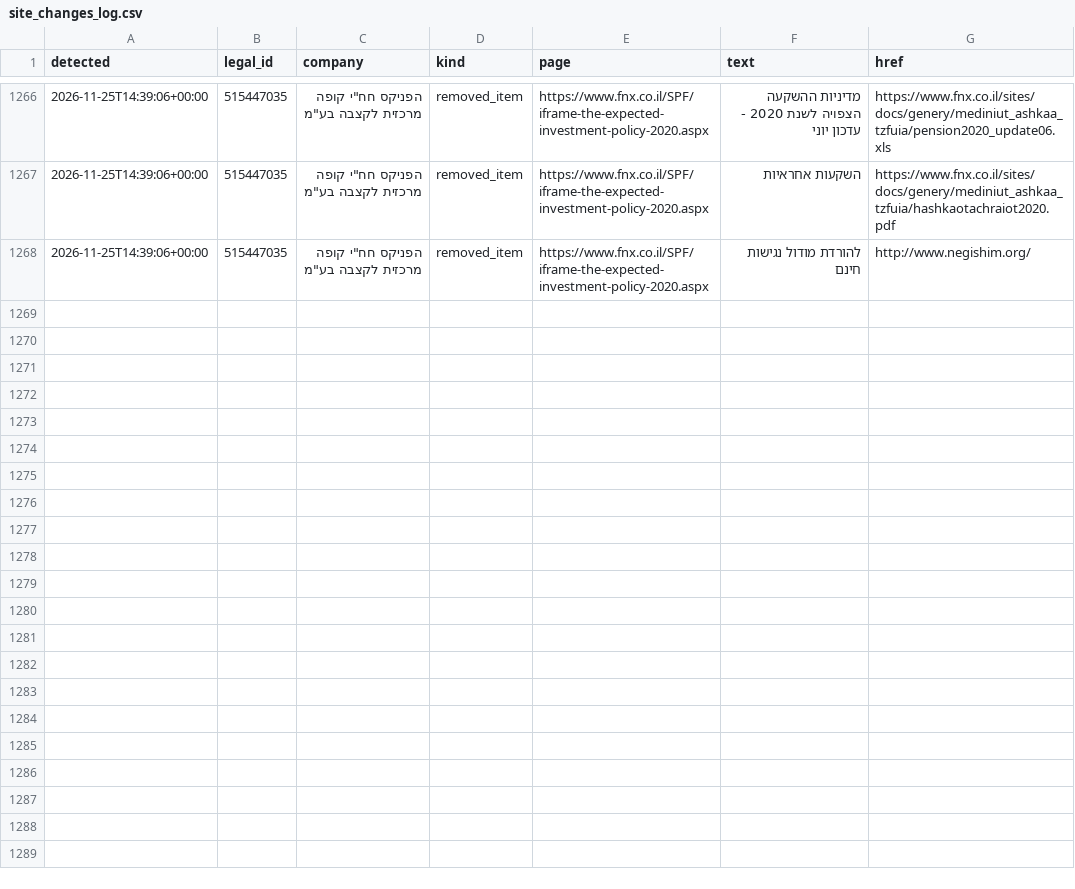
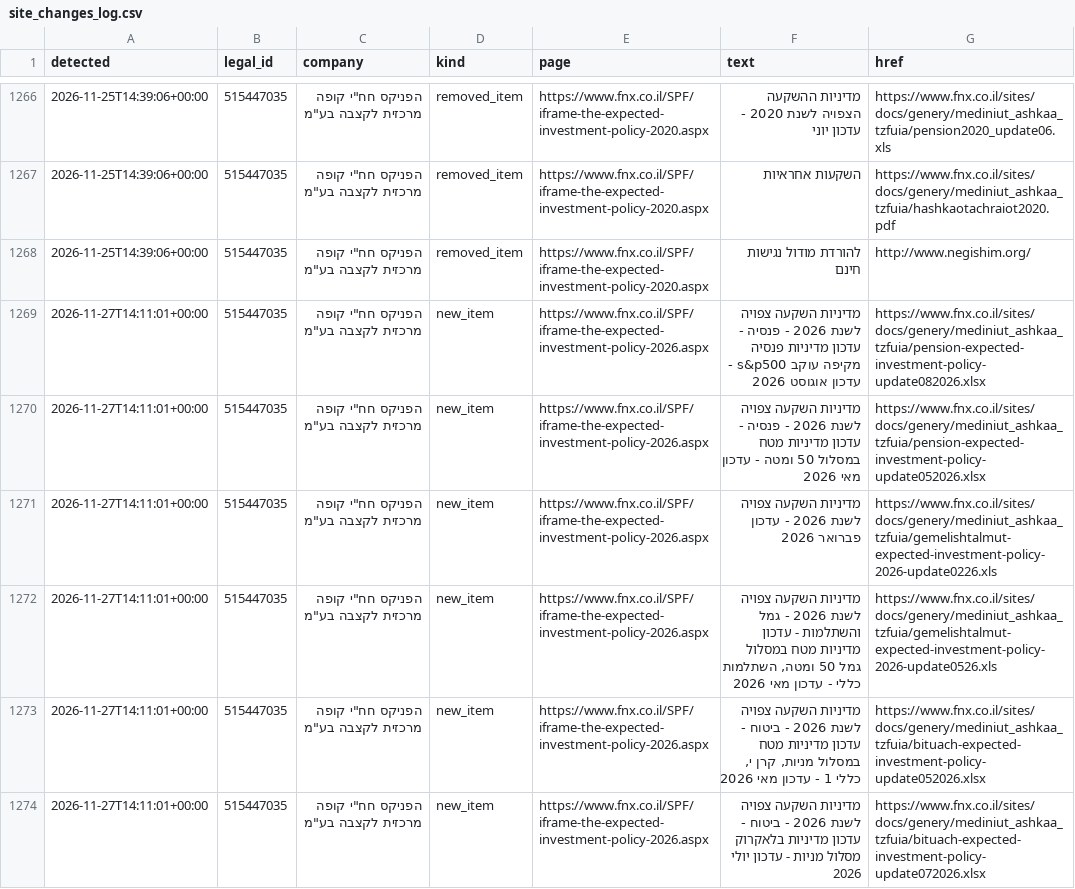
Before and after one commit to Revach123/MASLULIM, a CSV file: policy/companies/515447035/site_changes_log.csv, drawn as a sheet; only a part is shown, gaps mark what is left out; the diff covers the shown part only.

```diff
--- a/policy/companies/515447035/site_changes_log.csv
+++ b/policy/companies/515447035/site_changes_log.csv
@@ -1268 +1268,7 @@
 2026-11-25T14:39:06+00:00,515447035,"הפניקס חח""י קופה מרכזית לקצבה בע""מ",removed_item,https://www.fnx.co.il/SPF/iframe-the-expected-investment-policy-2020.aspx,להורדת מודול נגישות חינם,http://www.negishim.org/
+2026-11-27T14:11:01+00:00,515447035,"הפניקס חח""י קופה מרכזית לקצבה בע""מ",new_item,https://www.fnx.co.il/SPF/iframe-the-expected-investment-policy-2026.aspx,מדיניות השקעה צפויה לשנת 2026 - פנסיה - עדכון מדיניות פנסיה מקיפה עוקב s&p500 - עדכון אוגוסט 2026,https://www.fnx.co.il/sites/docs/genery/mediniut_ashkaa_tzfuia/pension-expected-investment-policy-update082026.xlsx
+2026-11-27T14:11:01+00:00,515447035,"הפניקס חח""י קופה מרכזית לקצבה בע""מ",new_item,https://www.fnx.co.il/SPF/iframe-the-expected-investment-policy-2026.aspx,מדיניות השקעה צפויה לשנת 2026 - פנסיה - עדכון מדיניות מטח במסלול 50 ומטה - עדכון מאי 2026,https://www.fnx.co.il/sites/docs/genery/mediniut_ashkaa_tzfuia/pension-expected-investment-policy-update052026.xlsx
+2026-11-27T14:11:01+00:00,515447035,"הפניקס חח""י קופה מרכזית לקצבה בע""מ",new_item,https://www.fnx.co.il/SPF/iframe-the-expected-investment-policy-2026.aspx,מדיניות השקעה צפויה לשנת 2026 - עדכון פברואר 2026,https://www.fnx.co.il/sites/docs/genery/mediniut_ashkaa_tzfuia/gemelishtalmut-expected-investment-policy-2026-update0226.xls
+2026-11-27T14:11:01+00:00,515447035,"הפניקס חח""י קופה מרכזית לקצבה בע""מ",new_item,https://www.fnx.co.il/SPF/iframe-the-expected-investment-policy-2026.aspx,"מדיניות השקעה צפויה לשנת 2026 - גמל והשתלמות - עדכון מדיניות מטח במסלול גמל 50 ומטה, השתלמות כללי - עדכון מאי 2026",https://www.fnx.co.il/sites/docs/genery/mediniut_ashkaa_tzfuia/gemelishtalmut-expected-investment-policy-2026-update0526.xls
+2026-11-27T14:11:01+00:00,515447035,"הפניקס חח""י קופה מרכזית לקצבה בע""מ",new_item,https://www.fnx.co.il/SPF/iframe-the-expected-investment-policy-2026.aspx,"מדיניות השקעה צפויה לשנת 2026 - ביטוח - עדכון מדיניות מטח במסלול מניות, קרן י, כללי 1 - עדכון מאי 2026",https://www.fnx.co.il/sites/docs/genery/mediniut_ashkaa_tzfuia/bituach-expected-investment-policy-update052026.xlsx
+2026-11-27T14:11:01+00:00,515447035,"הפניקס חח""י קופה מרכזית לקצבה בע""מ",new_item,https://www.fnx.co.il/SPF/iframe-the-expected-investment-policy-2026.aspx,מדיניות השקעה צפויה לשנת 2026 - ביטוח - עדכון מדיניות בלאקרוק מסלול מניות - עדכון יולי 2026,https://www.fnx.co.il/sites/docs/genery/mediniut_ashkaa_tzfuia/bituach-expected-investment-policy-update072026.xlsx
```
Also changed, not shown: 6 added rows elsewhere in this file, policy/crawl_report.csv, 7 other files.
